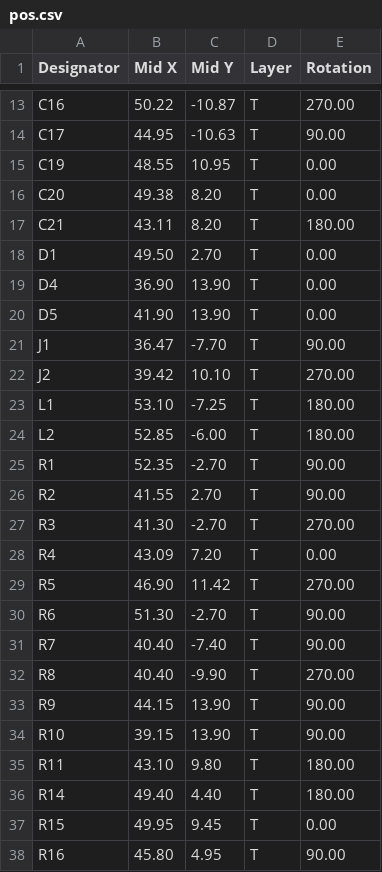
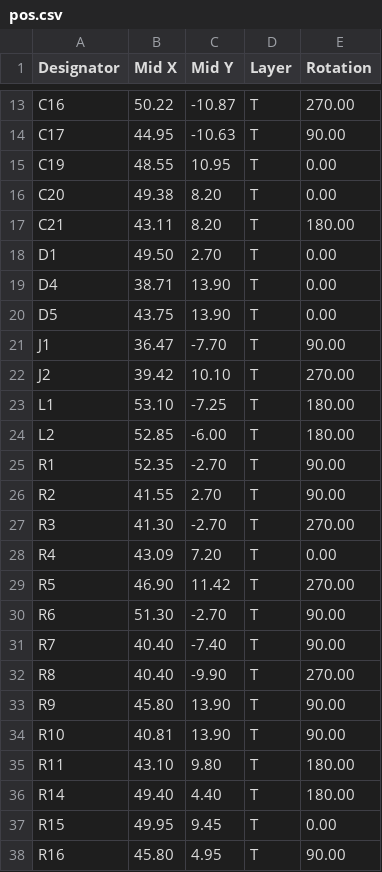
Before and after one commit to unnkn/lil-ESP32-C3, a CSV file: PCB/gerber/pos.csv, drawn as a sheet; only a part is shown, gaps mark what is left out.

```diff
--- a/PCB/gerber/pos.csv
+++ b/PCB/gerber/pos.csv
@@ -18,4 +18,4 @@ C21,43.11,8.20,T,180.00
 D1,49.50,2.70,T,0.00
-D4,36.90,13.90,T,0.00
-D5,41.90,13.90,T,0.00
+D4,38.71,13.90,T,0.00
+D5,43.75,13.90,T,0.00
 J1,36.47,-7.70,T,90.00
@@ -32,4 +32,4 @@ R7,40.40,-7.40,T,90.00
 R8,40.40,-9.90,T,270.00
-R9,44.15,13.90,T,90.00
-R10,39.15,13.90,T,90.00
+R9,45.80,13.90,T,90.00
+R10,40.81,13.90,T,90.00
 R11,43.10,9.80,T,180.00
```
Also changed, not shown: 31 other files.
